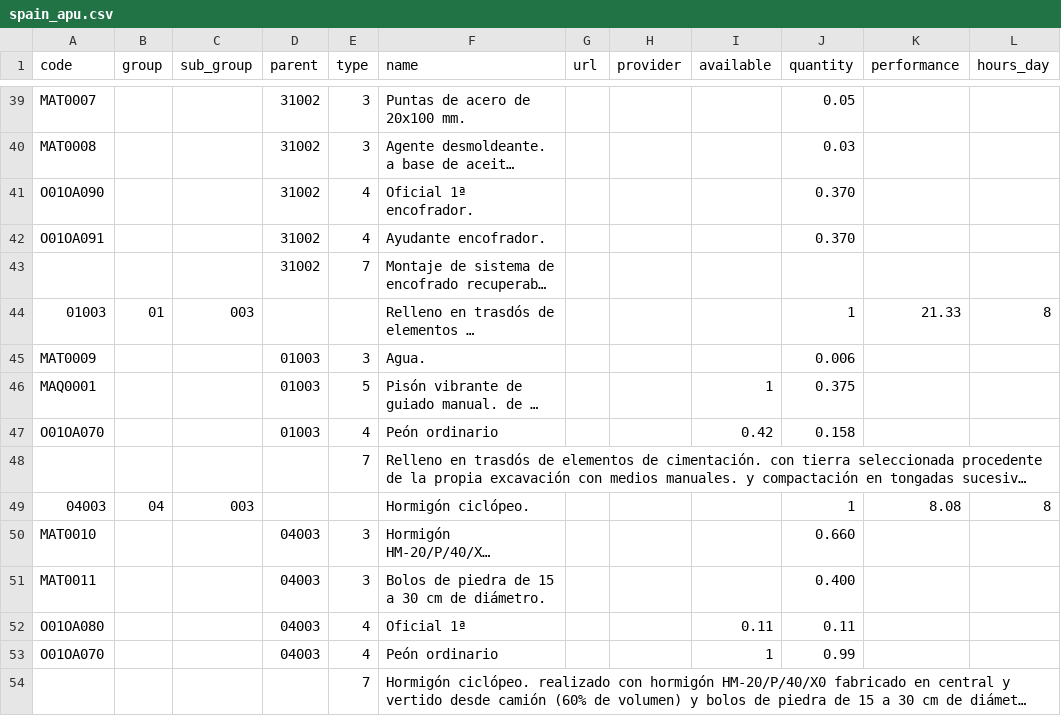
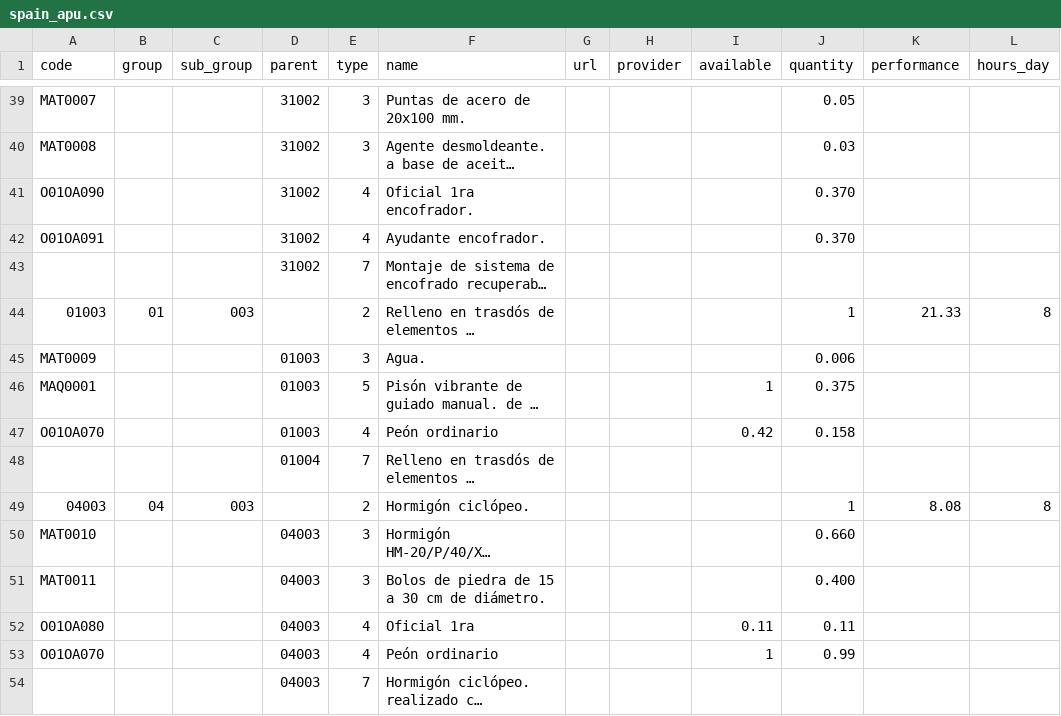
Before and after one commit to falconsoft3d/documentacion-odoo-erp-bim-2.0, a CSV file: data/spain/spain_apu.csv, drawn as a sheet; only a part is shown, gaps mark what is left out; long unchanged cells end in …; the diff covers the shown part only; the diff names each change by its address in the sheet, - before the commit and + after, or states it on an @@ line.

Commit message:
Add files via upload

```diff
--- a/data/spain/spain_apu.csv
+++ b/data/spain/spain_apu.csv
-F41 (name): Oficial 1ª encofrador.
+F41 (name): Oficial 1ra encofrador.
-E44 (type): (empty)
+E44 (type): 2
-D48 (parent): (empty)
+D48 (parent): 01004
-E49 (type): (empty)
+E49 (type): 2
-F52 (name): Oficial 1ª
+F52 (name): Oficial 1ra
-D54 (parent): (empty)
+D54 (parent): 04003
```
Also changed, not shown: 24 added rows and 5 edited cells elsewhere in this file.
